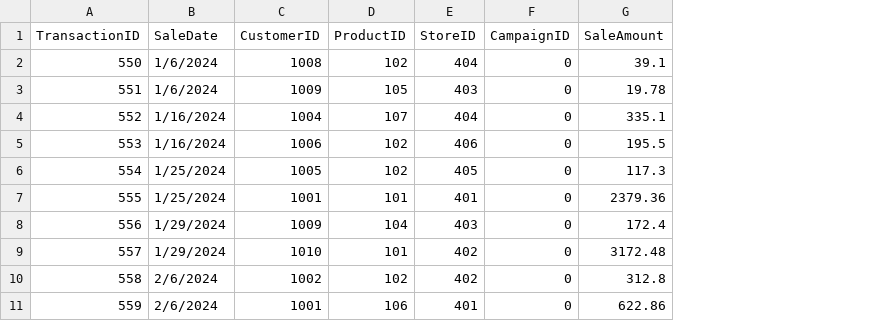
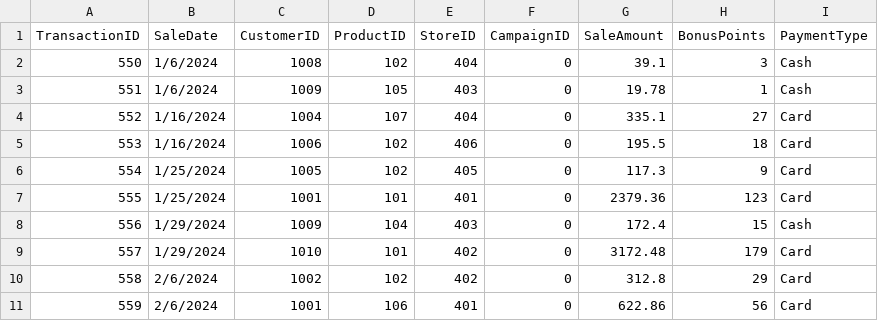
Before and after one commit to DMill31/smart-store-miller, a CSV file: data/raw/sales_data.csv, drawn as a sheet; only a part is shown; the diff names each change by its address in the sheet, - before the commit and + after, or states it on an @@ line.

```diff
--- a/data/raw/sales_data.csv
+++ b/data/raw/sales_data.csv
+column H (BonusPoints), rows 2-11: 3 | 1 | 27 | 18 | 9 | 123 | 15 | 179 | 29 | 56
+column I (PaymentType), rows 2-11: Cash | Cash | Card | Card | Card | Card | Cash | Card | Card | Card
```
Also changed, not shown: data/raw/customers_data.csv, data/raw/products_data.csv, 1 other file.
